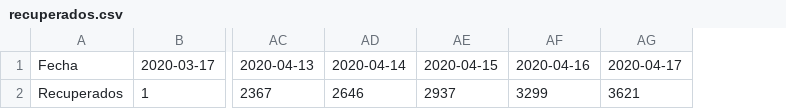
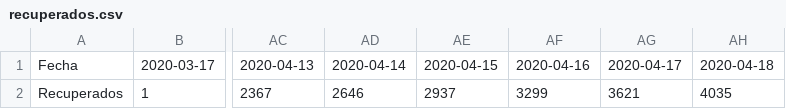
Before and after one commit to jcarlosrt/covid-19, a CSV file: output/producto5/recuperados.csv, drawn as a sheet; only a part is shown, gaps mark what is left out; the diff names each change by its address in the sheet, - before the commit and + after, or states it on an @@ line.

```diff
--- a/output/producto5/recuperados.csv
+++ b/output/producto5/recuperados.csv
+column AH, rows 1-2: 2020-04-18 | 4035
```
Also changed, not shown: 1 other file.
